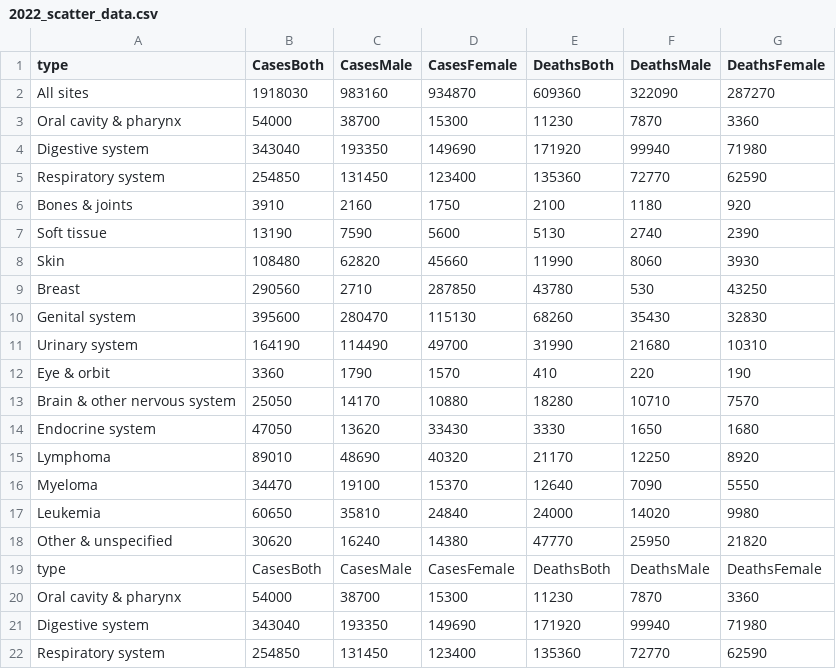
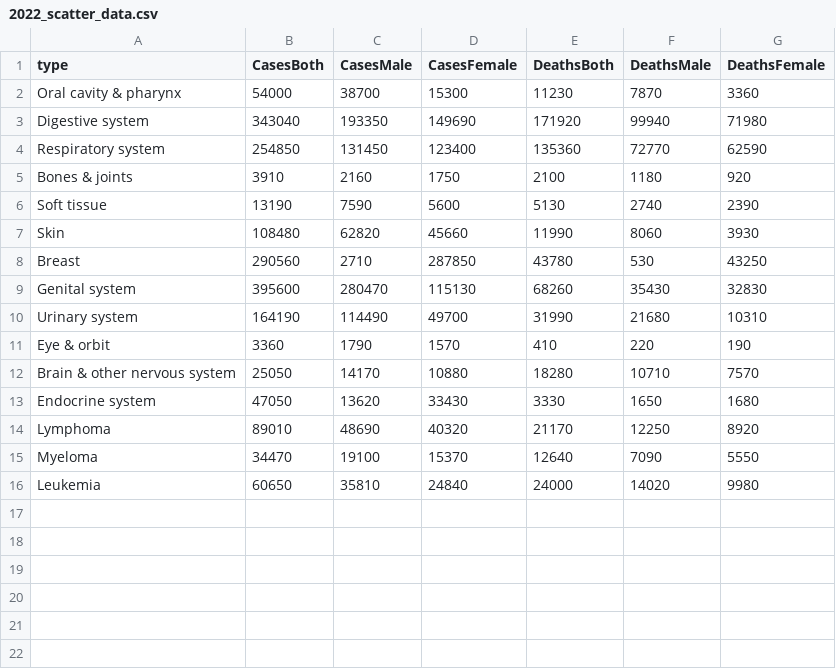
Before and after one commit to Kaeldra1304/MCS, a CSV file: 2022_scatter_data.csv, drawn as a sheet; only a part is shown; the shorter side is filled out with more unchanged rows.

```diff
--- a/2022_scatter_data.csv
+++ b/2022_scatter_data.csv
@@ -1,20 +1,2 @@
 type,CasesBoth,CasesMale,CasesFemale,DeathsBoth,DeathsMale,DeathsFemale
-All sites,1918030,983160,934870,609360,322090,287270
-Oral cavity & pharynx,54000,38700,15300,11230,7870,3360
-Digestive system,343040,193350,149690,171920,99940,71980
-Respiratory system,254850,131450,123400,135360,72770,62590
-Bones & joints,3910,2160,1750,2100,1180,920
-Soft tissue,13190,7590,5600,5130,2740,2390
-Skin,108480,62820,45660,11990,8060,3930
-Breast,290560,2710,287850,43780,530,43250
-Genital system,395600,280470,115130,68260,35430,32830
-Urinary system,164190,114490,49700,31990,21680,10310
-Eye & orbit,3360,1790,1570,410,220,190
-Brain & other nervous system,25050,14170,10880,18280,10710,7570
-Endocrine system,47050,13620,33430,3330,1650,1680
-Lymphoma,89010,48690,40320,21170,12250,8920
-Myeloma,34470,19100,15370,12640,7090,5550
-Leukemia,60650,35810,24840,24000,14020,9980
-Other & unspecified,30620,16240,14380,47770,25950,21820
-type,CasesBoth,CasesMale,CasesFemale,DeathsBoth,DeathsMale,DeathsFemale
 Oral cavity & pharynx,54000,38700,15300,11230,7870,3360
```
Also changed, not shown: 2018_scatter_data.csv, 2019_scatter_data.csv, 9 other files.
